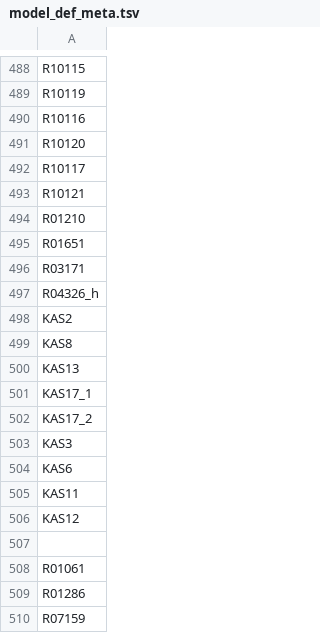
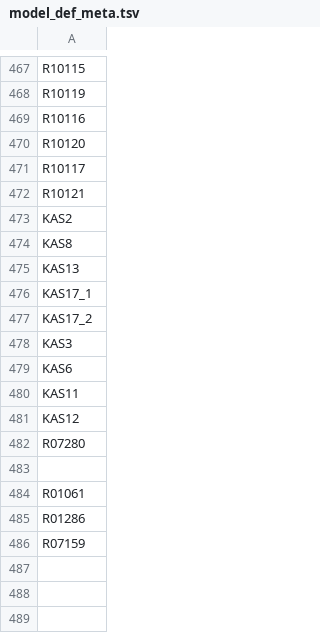
Before and after one commit to zhanglab/GEM-iCbes, a TSV file: GEM-Cbes-yaml/model_def_meta.tsv, drawn as a sheet; only a part is shown, gaps mark what is left out; removed rows and columns are numbered as before the commit, all else as after; the diff covers the shown part only; the diff names each change by its address in the sheet, - before the commit and + after, or states it on an @@ line.

```diff
--- a/GEM-Cbes-yaml/model_def_meta.tsv
+++ b/GEM-Cbes-yaml/model_def_meta.tsv
-row 494: R01210
-row 495: R01651
-row 496: R03171
-row 497: R04326_h
+row 482: R07280
```
Also changed, not shown: 21 removed rows and 5 edited cells elsewhere in this file, GEM-Cbes-yaml/model_def_others.tsv, 6 other files.
